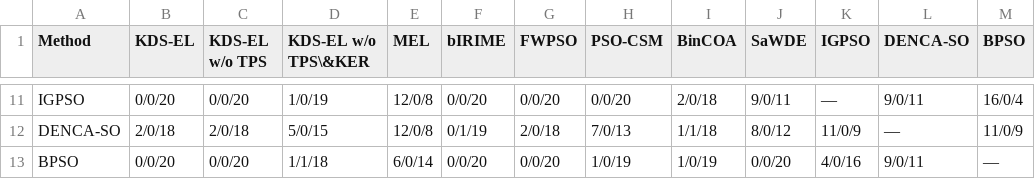
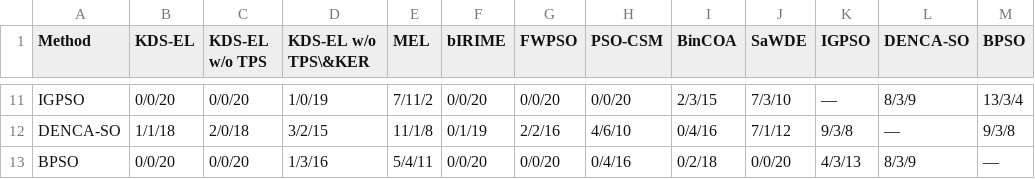
Before and after one commit to drp4/KDS-EL, a CSV file: output/tables/T6_wilcoxon_matrix.csv, drawn as a sheet; only a part is shown, gaps mark what is left out; the diff covers the shown part only; the diff names each change by its address in the sheet, - before the commit and + after, or states it on an @@ line.

```diff
--- a/output/tables/T6_wilcoxon_matrix.csv
+++ b/output/tables/T6_wilcoxon_matrix.csv
-E11 (MEL): 12/0/8
+E11 (MEL): 7/11/2
-I11 (BinCOA): 2/0/18
+I11 (BinCOA): 2/3/15
-J11 (SaWDE): 9/0/11
+J11 (SaWDE): 7/3/10
-L11 (DENCA-SO): 9/0/11
+L11 (DENCA-SO): 8/3/9
-M11 (BPSO): 16/0/4
+M11 (BPSO): 13/3/4
-B12 (KDS-EL): 2/0/18
+B12 (KDS-EL): 1/1/18
-D12 (KDS-EL w/o TPS\&KER): 5/0/15
+D12 (KDS-EL w/o TPS\&KER): 3/2/15
-E12 (MEL): 12/0/8
+E12 (MEL): 11/1/8
-G12 (FWPSO): 2/0/18
+G12 (FWPSO): 2/2/16
-H12 (PSO-CSM): 7/0/13
+H12 (PSO-CSM): 4/6/10
-I12 (BinCOA): 1/1/18
+I12 (BinCOA): 0/4/16
-J12 (SaWDE): 8/0/12
+J12 (SaWDE): 7/1/12
-K12 (IGPSO): 11/0/9
+K12 (IGPSO): 9/3/8
-M12 (BPSO): 11/0/9
+M12 (BPSO): 9/3/8
-D13 (KDS-EL w/o TPS\&KER): 1/1/18
+D13 (KDS-EL w/o TPS\&KER): 1/3/16
-E13 (MEL): 6/0/14
+E13 (MEL): 5/4/11
-H13 (PSO-CSM): 1/0/19
+H13 (PSO-CSM): 0/4/16
-I13 (BinCOA): 1/0/19
+I13 (BinCOA): 0/2/18
-K13 (IGPSO): 4/0/16
+K13 (IGPSO): 4/3/13
-L13 (DENCA-SO): 9/0/11
+L13 (DENCA-SO): 8/3/9
```
Also changed, not shown: 64 edited cells elsewhere in this file, output/tables/T5_features.csv, output/tables/T6b_holm_bonferroni.csv, 32 other files.
